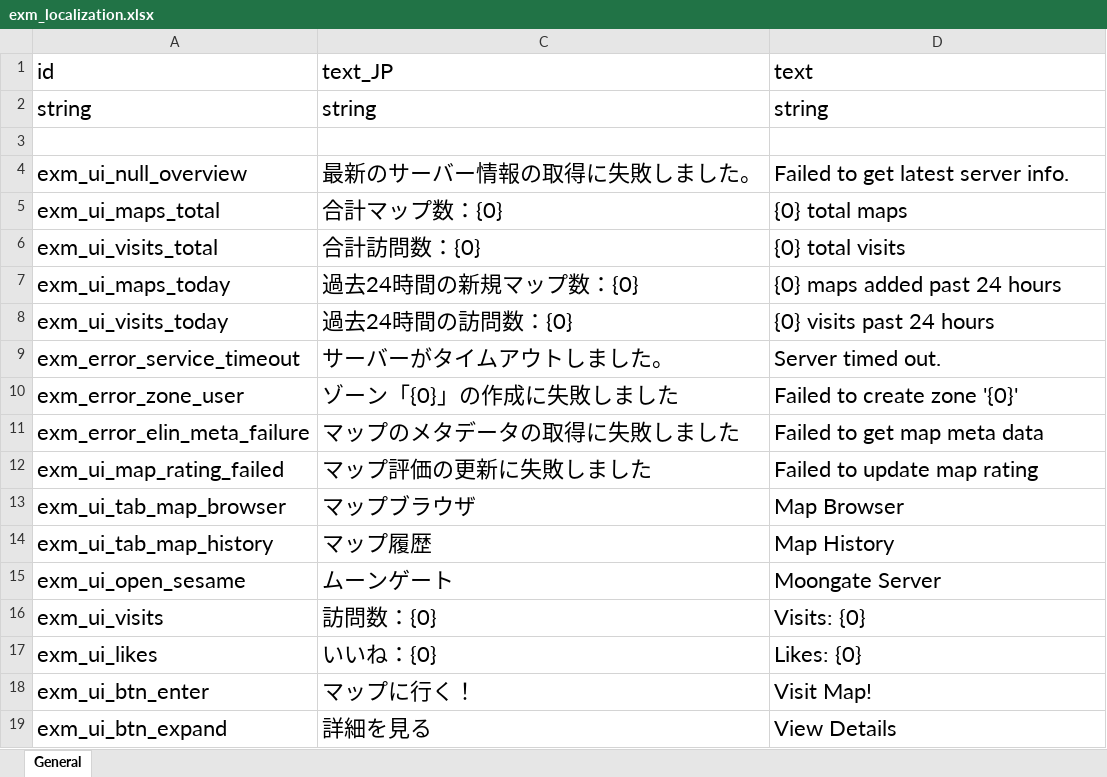
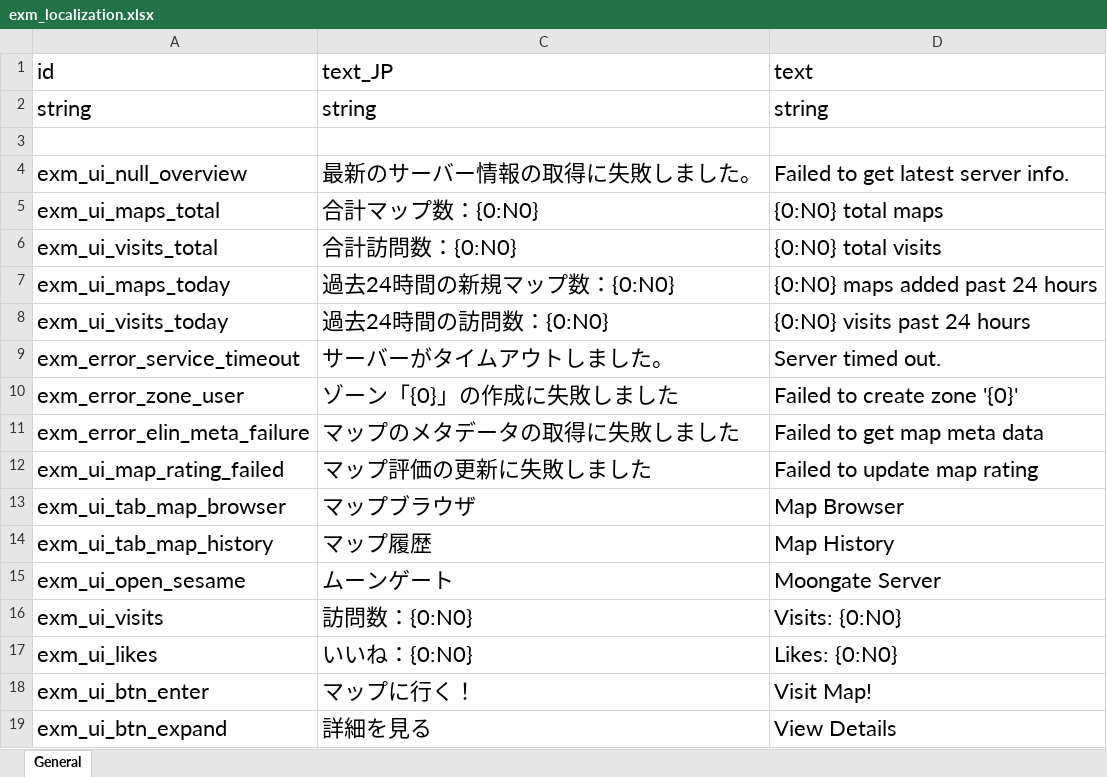
Before and after one commit to gottyduke/Elin.Plugins, an Excel workbook: ExpandedMoongate/package/LangMod/EN/exm_localization.xlsx, sheet General, drawn as a sheet; only a part is shown; values as stored, in another font and other column widths than the file's, no borders; the diff names each change by its address in the sheet, - before the commit and + after, or states it on an @@ line.

```diff
--- a/ExpandedMoongate/package/LangMod/EN/exm_localization.xlsx (sheet General)
+++ b/ExpandedMoongate/package/LangMod/EN/exm_localization.xlsx (sheet General)
-C5: 合計マップ数：{0}
+C5: 合計マップ数：{0:N0}
-D5: {0} total maps
+D5: {0:N0} total maps
-C6: 合計訪問数：{0}
+C6: 合計訪問数：{0:N0}
-D6: {0} total visits
+D6: {0:N0} total visits
-C7: 過去24時間の新規マップ数：{0}
+C7: 過去24時間の新規マップ数：{0:N0}
-D7: {0} maps added past 24 hours
+D7: {0:N0} maps added past 24 hours
-C8: 過去24時間の訪問数：{0}
+C8: 過去24時間の訪問数：{0:N0}
-D8: {0} visits past 24 hours
+D8: {0:N0} visits past 24 hours
-C16: 訪問数：{0}
+C16: 訪問数：{0:N0}
-D16: Visits: {0}
+D16: Visits: {0:N0}
-C17: いいね：{0}
+C17: いいね：{0:N0}
-D17: Likes: {0}
+D17: Likes: {0:N0}
```
Also changed, not shown: 7 other files.
